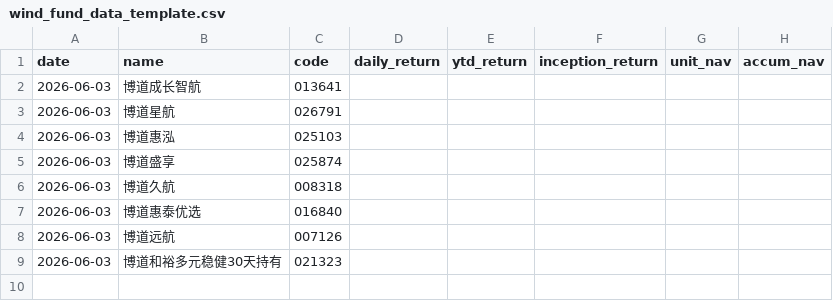
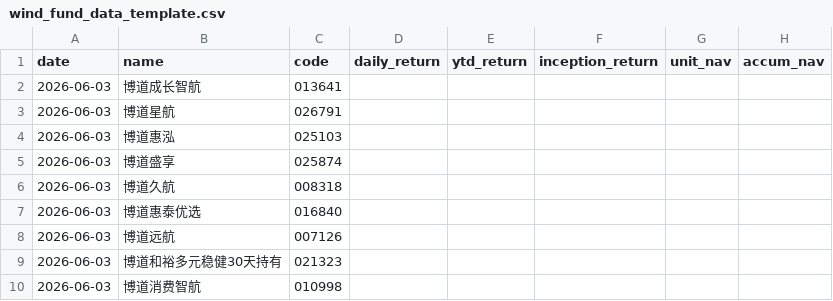
Before and after one commit to squarelittlecan/BoDao-Fund-Report, a CSV file: wind_fund_data_template.csv, drawn as a sheet.

Commit message:
Add Bodao Consumer Zhihang fund

```diff
--- a/wind_fund_data_template.csv
+++ b/wind_fund_data_template.csv
@@ -9 +9,2 @@ date,name,code,daily_return,ytd_return,inception_return,unit_nav,accum_nav
 2026-06-03,博道和裕多元稳健30天持有,021323,,,,
+2026-06-03,博道消费智航,010998,,,,
```
Also changed, not shown: fund_products.csv, 1 other file.
